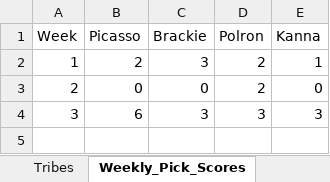
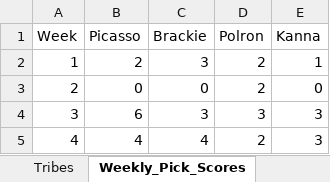
Before and after one commit to ischultz503/Survivor, an Excel workbook: data/PointsScored_Survivor_48.xlsx, sheet Weekly_Pick_Scores, drawn as a sheet; values as stored, in another font and other column widths than the file's, no borders; the diff names each change by its address in the sheet, - before the commit and + after, or states it on an @@ line.

Commit message:
Week 4 scores

```diff
--- a/data/PointsScored_Survivor_48.xlsx (sheet Weekly_Pick_Scores)
+++ b/data/PointsScored_Survivor_48.xlsx (sheet Weekly_Pick_Scores)
+row 5: 4 | 4 | 4 | 2 | 3
```
Also changed, not shown: sheet Weekly_Questions, sheet PointsScored_Survivor, sheet Elimination_Table, 9 other files.
